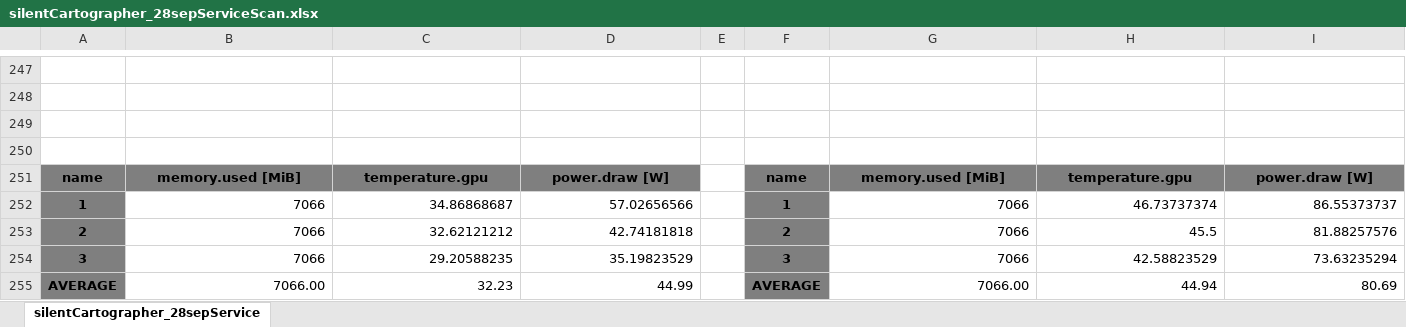
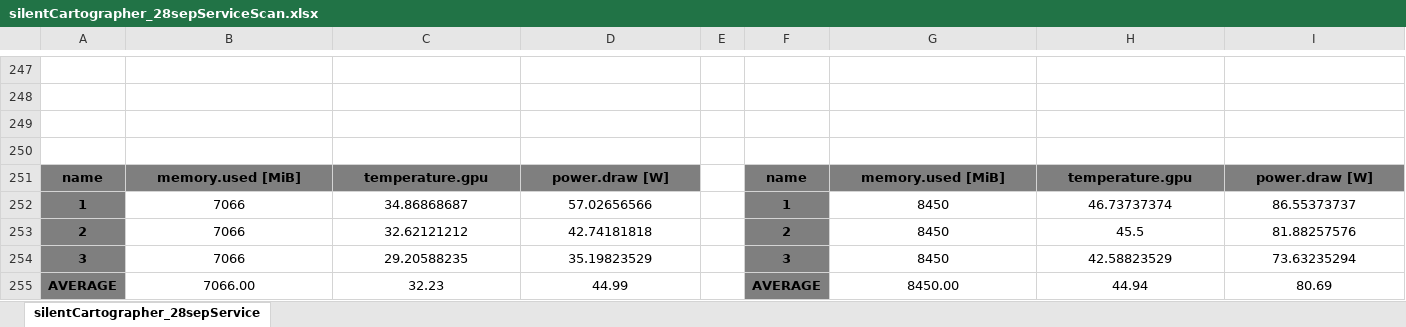
Before and after one commit to DavidSushames/BHB-Capstone, an Excel workbook: Metrics/Nmap/silentCartographer_28sepServiceScan.xlsx, sheet silentCartographer_28sepService, drawn as a sheet; only a part is shown, gaps mark what is left out; values as stored, in another font and other column widths than the file's, no borders; the diff names each change by its address in the sheet, - before the commit and + after, or states it on an @@ line.

Commit message:
fixed metrics of 28sepscan.

```diff
--- a/Metrics/Nmap/silentCartographer_28sepServiceScan.xlsx (sheet silentCartographer_28sepService)
+++ b/Metrics/Nmap/silentCartographer_28sepServiceScan.xlsx (sheet silentCartographer_28sepService)
-B252:D255 alignment: right
+B252:D255 alignment: center
-G252:G254: 7066
+G252:G254: 8450
-G252:I255 alignment: right
+G252:I255 alignment: center
-G255: 7066.00
+G255: 8450.00
```
